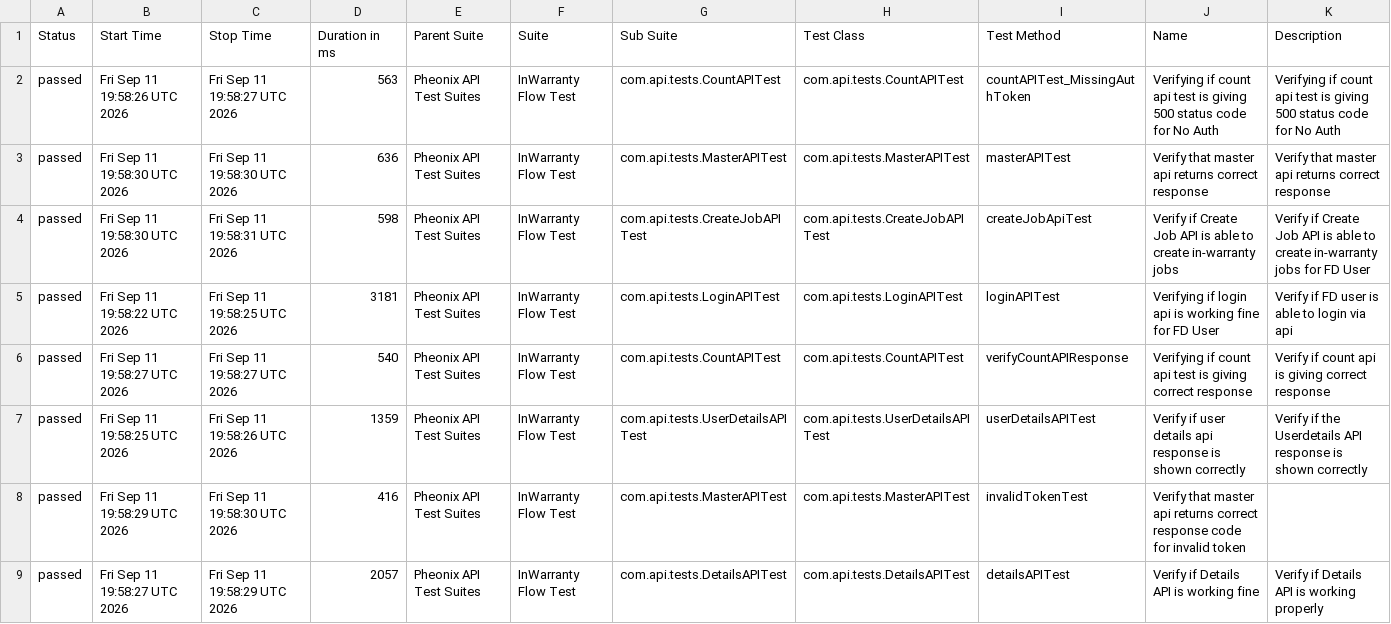
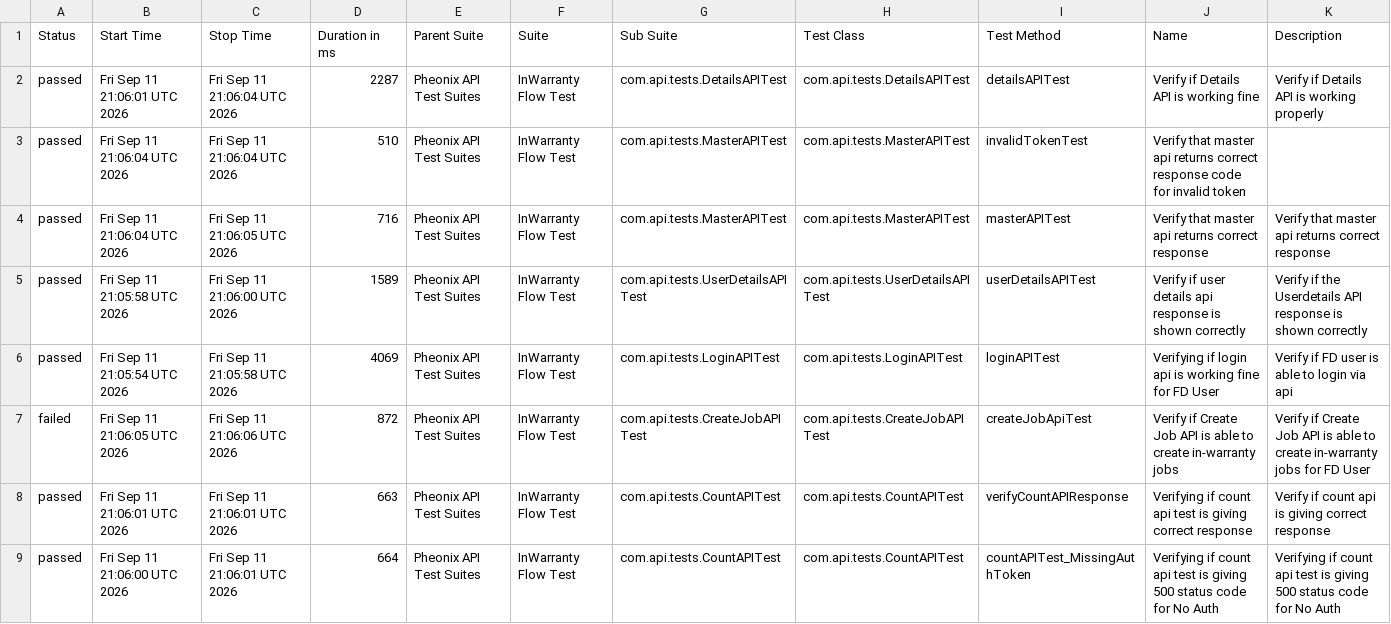
Before and after one commit to kstvds24/Phoenix-TestAutomationFrameWork, a CSV file: data/suites.csv, drawn as a sheet.

```diff
--- a/data/suites.csv
+++ b/data/suites.csv
@@ -1,9 +1,9 @@
 "Status","Start Time","Stop Time","Duration in ms","Parent Suite","Suite","Sub Suite","Test Class","Test Method","Name","Description"
-"passed","Fri Sep 11 19:58:26 UTC 2026","Fri Sep 11 19:58:27 UTC 2026","563","Pheonix API Test Suites","InWarranty Flow Test","com.api.tests.CountAPITest","com.api.tests.CountAPITest","countAPITest_MissingAuthToken","Verifying if count api test is giving 500 status code for No Auth","Verifying if count api test is giving 500 status code for No Auth"
-"passed","Fri Sep 11 19:58:30 UTC 2026","Fri Sep 11 19:58:30 UTC 2026","636","Pheonix API Test Suites","InWarranty Flow Test","com.api.tests.MasterAPITest","com.api.tests.MasterAPITest","masterAPITest","Verify that master api returns correct response","Verify that master api returns correct response"
-"passed","Fri Sep 11 19:58:30 UTC 2026","Fri Sep 11 19:58:31 UTC 2026","598","Pheonix API Test Suites","InWarranty Flow Test","com.api.tests.CreateJobAPITest","com.api.tests.CreateJobAPITest","createJobApiTest","Verify if Create Job API is able to create in-warranty jobs","Verify if Create Job API is able to create in-warranty jobs for FD User"
-"passed","Fri Sep 11 19:58:22 UTC 2026","Fri Sep 11 19:58:25 UTC 2026","3181","Pheonix API Test Suites","InWarranty Flow Test","com.api.tests.LoginAPITest","com.api.tests.LoginAPITest","loginAPITest","Verifying if login api is working fine for FD User","Verify if FD user is able to login via api"
-"passed","Fri Sep 11 19:58:27 UTC 2026","Fri Sep 11 19:58:27 UTC 2026","540","Pheonix API Test Suites","InWarranty Flow Test","com.api.tests.CountAPITest","com.api.tests.CountAPITest","verifyCountAPIResponse","Verifying if count api test is giving correct response","Verify if count api is giving correct response"
-"passed","Fri Sep 11 19:58:25 UTC 2026","Fri Sep 11 19:58:26 UTC 2026","1359","Pheonix API Test Suites","InWarranty Flow Test","com.api.tests.UserDetailsAPITest","com.api.tests.UserDetailsAPITest","userDetailsAPITest","Verify if user details api response is shown correctly","Verify if the Userdetails API response is shown correctly"
-"passed","Fri Sep 11 19:58:29 UTC 2026","Fri Sep 11 19:58:30 UTC 2026","416","Pheonix API Test Suites","InWarranty Flow Test","com.api.tests.MasterAPITest","com.api.tests.MasterAPITest","invalidTokenTest","Verify that master api returns correct response code for invalid token",""
-"passed","Fri Sep 11 19:58:27 UTC 2026","Fri Sep 11 19:58:29 UTC 2026","2057","Pheonix API Test Suites","InWarranty Flow Test","com.api.tests.DetailsAPITest","com.api.tests.DetailsAPITest","detailsAPITest","Verify if Details API is working fine","Verify if Details API is working properly"
+"passed","Fri Sep 11 21:06:01 UTC 2026","Fri Sep 11 21:06:04 UTC 2026","2287","Pheonix API Test Suites","InWarranty Flow Test","com.api.tests.DetailsAPITest","com.api.tests.DetailsAPITest","detailsAPITest","Verify if Details API is working fine","Verify if Details API is working properly"
+"passed","Fri Sep 11 21:06:04 UTC 2026","Fri Sep 11 21:06:04 UTC 2026","510","Pheonix API Test Suites","InWarranty Flow Test","com.api.tests.MasterAPITest","com.api.tests.MasterAPITest","invalidTokenTest","Verify that master api returns correct response code for invalid token",""
+"passed","Fri Sep 11 21:06:04 UTC 2026","Fri Sep 11 21:06:05 UTC 2026","716","Pheonix API Test Suites","InWarranty Flow Test","com.api.tests.MasterAPITest","com.api.tests.MasterAPITest","masterAPITest","Verify that master api returns correct response","Verify that master api returns correct response"
+"passed","Fri Sep 11 21:05:58 UTC 2026","Fri Sep 11 21:06:00 UTC 2026","1589","Pheonix API Test Suites","InWarranty Flow Test","com.api.tests.UserDetailsAPITest","com.api.tests.UserDetailsAPITest","userDetailsAPITest","Verify if user details api response is shown correctly","Verify if the Userdetails API response is shown correctly"
+"passed","Fri Sep 11 21:05:54 UTC 2026","Fri Sep 11 21:05:58 UTC 2026","4069","Pheonix API Test Suites","InWarranty Flow Test","com.api.tests.LoginAPITest","com.api.tests.LoginAPITest","loginAPITest","Verifying if login api is working fine for FD User","Verify if FD user is able to login via api"
+"failed","Fri Sep 11 21:06:05 UTC 2026","Fri Sep 11 21:06:06 UTC 2026","872","Pheonix API Test Suites","InWarranty Flow Test","com.api.tests.CreateJobAPITest","com.api.tests.CreateJobAPITest","createJobApiTest","Verify if Create Job API is able to create in-warranty jobs","Verify if Create Job API is able to create in-warranty jobs for FD User"
+"passed","Fri Sep 11 21:06:01 UTC 2026","Fri Sep 11 21:06:01 UTC 2026","663","Pheonix API Test Suites","InWarranty Flow Test","com.api.tests.CountAPITest","com.api.tests.CountAPITest","verifyCountAPIResponse","Verifying if count api test is giving correct response","Verify if count api is giving correct response"
+"passed","Fri Sep 11 21:06:00 UTC 2026","Fri Sep 11 21:06:01 UTC 2026","664","Pheonix API Test Suites","InWarranty Flow Test","com.api.tests.CountAPITest","com.api.tests.CountAPITest","countAPITest_MissingAuthToken","Verifying if count api test is giving 500 status code for No Auth","Verifying if count api test is giving 500 status code for No Auth"
```
Also changed, not shown: data/behaviors.csv, 58 other files.
